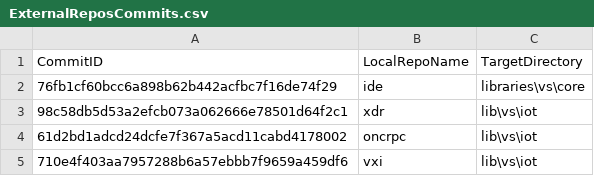
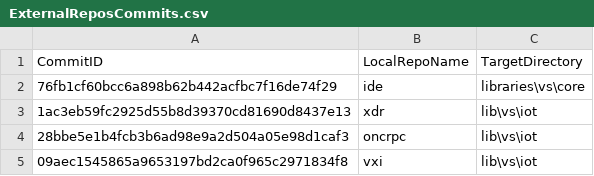
Before and after one commit to ATECoder/dn.vxi11, a CSV file: ExternalReposCommits.csv, drawn as a sheet.

```diff
--- a/ExternalReposCommits.csv
+++ b/ExternalReposCommits.csv
@@ -2,4 +2,4 @@ CommitID,LocalRepoName,TargetDirectory
 76fb1cf60bcc6a898b62b442acfbc7f16de74f29,ide,libraries\vs\core
-98c58db5d53a2efcb073a062666e78501d64f2c1,xdr,lib\vs\iot
-61d2bd1adcd24dcfe7f367a5acd11cabd4178002,oncrpc,lib\vs\iot
-710e4f403aa7957288b6a57ebbb7f9659a459df6,vxi,lib\vs\iot
+1ac3eb59fc2925d55b8d39370cd81690d8437e13,xdr,lib\vs\iot
+28bbe5e1b4fcb3b6ad98e9a2d504a05e98d1caf3,oncrpc,lib\vs\iot
+09aec1545865a9653197bd2ca0f965c2971834f8,vxi,lib\vs\iot
```
Also changed, not shown: 15 other files.
